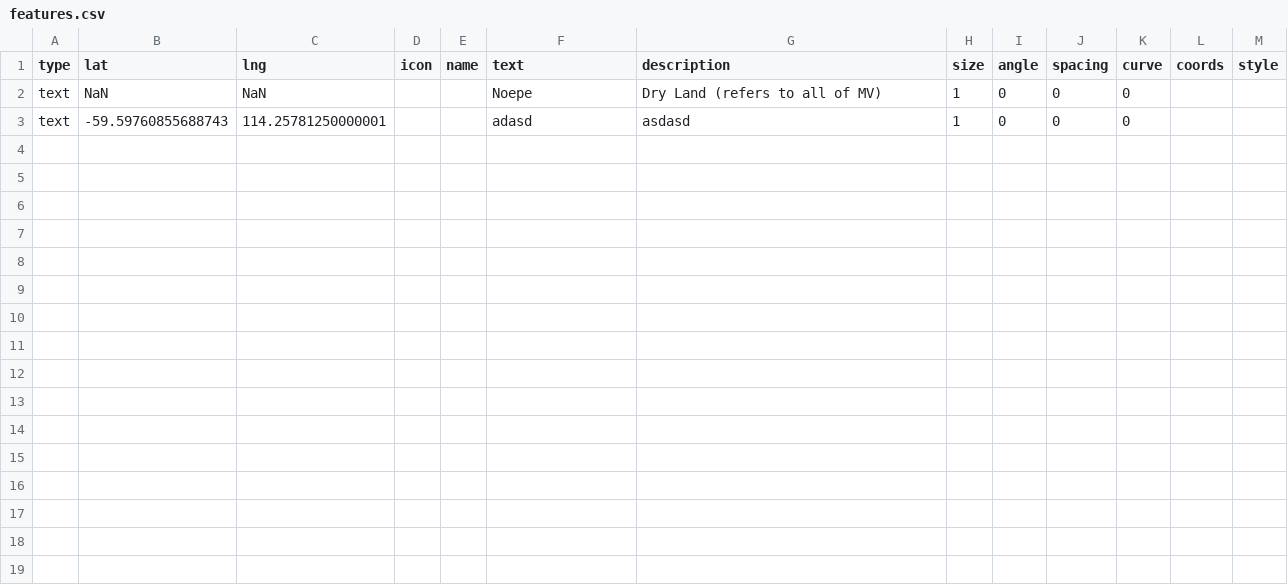
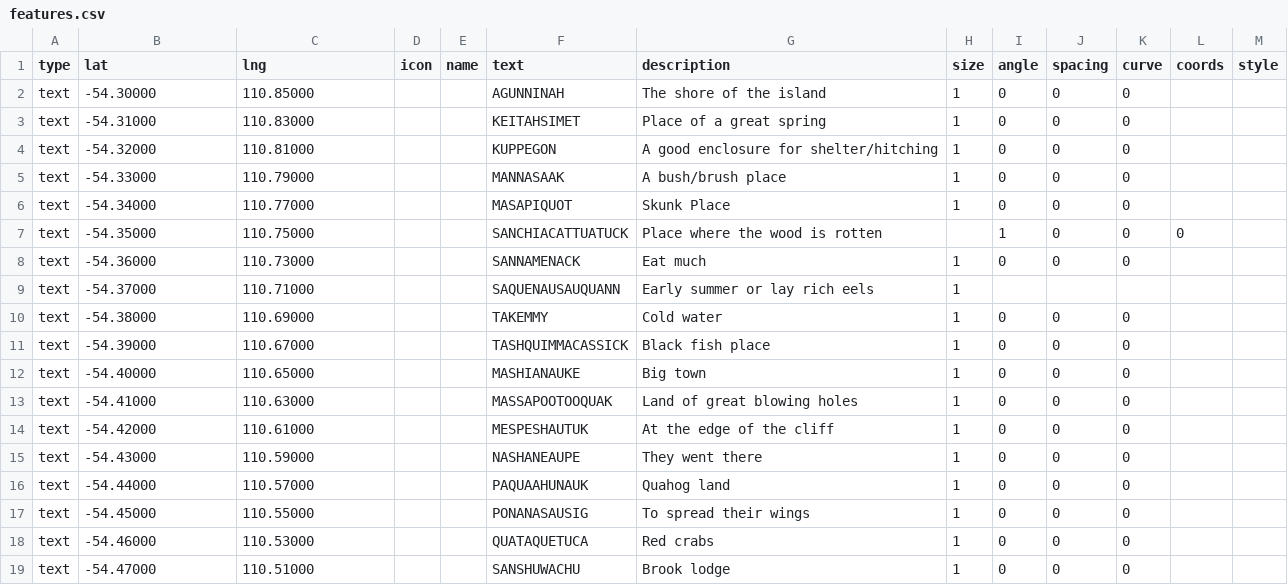
Before and after one commit to nativenewengland/map, a CSV file: data/features.csv, drawn as a sheet.

Commit message:
Update features.csv

```diff
--- a/data/features.csv
+++ b/data/features.csv
@@ -1,3 +1,19 @@
 type,lat,lng,icon,name,text,description,size,angle,spacing,curve,coords,style
-text,NaN,NaN,,,Noepe,Dry Land (refers to all of MV),1,0,0,0,,
-text,-59.59760855688743,114.25781250000001,,,adasd,asdasd,1,0,0,0,,
+text,-54.30000,110.85000,,,AGUNNINAH,The shore of the island,1,0,0,0,,
+text,-54.31000,110.83000,,,KEITAHSIMET,Place of a great spring,1,0,0,0,,
+text,-54.32000,110.81000,,,KUPPEGON,A good enclosure for shelter/hitching,1,0,0,0,,
+text,-54.33000,110.79000,,,MANNASAAK,A bush/brush place,1,0,0,0,,
+text,-54.34000,110.77000,,,MASAPIQUOT,Skunk Place,1,0,0,0,,
+text,-54.35000,110.75000,,,SANCHIACATTUATUCK,Place where the wood is rotten,,1,0,0,0,,
+text,-54.36000,110.73000,,,SANNAMENACK,Eat much,1,0,0,0,,
+text,-54.37000,110.71000,,,SAQUENAUSAUQUANN,Early summer or lay rich eels,1,,,,,
+text,-54.38000,110.69000,,,TAKEMMY,Cold water,1,0,0,0,,
+text,-54.39000,110.67000,,,TASHQUIMMACASSICK,Black fish place,1,0,0,0,,
+text,-54.40000,110.65000,,,MASHIANAUKE,Big town,1,0,0,0,,
+text,-54.41000,110.63000,,,MASSAPOOTOOQUAK,Land of great blowing holes,1,0,0,0,,
+text,-54.42000,110.61000,,,MESPESHAUTUK,At the edge of the cliff,1,0,0,0,,
+text,-54.43000,110.59000,,,NASHANEAUPE,They went there,1,0,0,0,,
+text,-54.44000,110.57000,,,PAQUAAHUNAUK,Quahog land,1,0,0,0,,
+text,-54.45000,110.55000,,,PONANASAUSIG,To spread their wings,1,0,0,0,,
+text,-54.46000,110.53000,,,QUATAQUETUCA,Red crabs,1,0,0,0,,
+text,-54.47000,110.51000,,,SANSHUWACHU,Brook lodge,1,0,0,0,,
```
